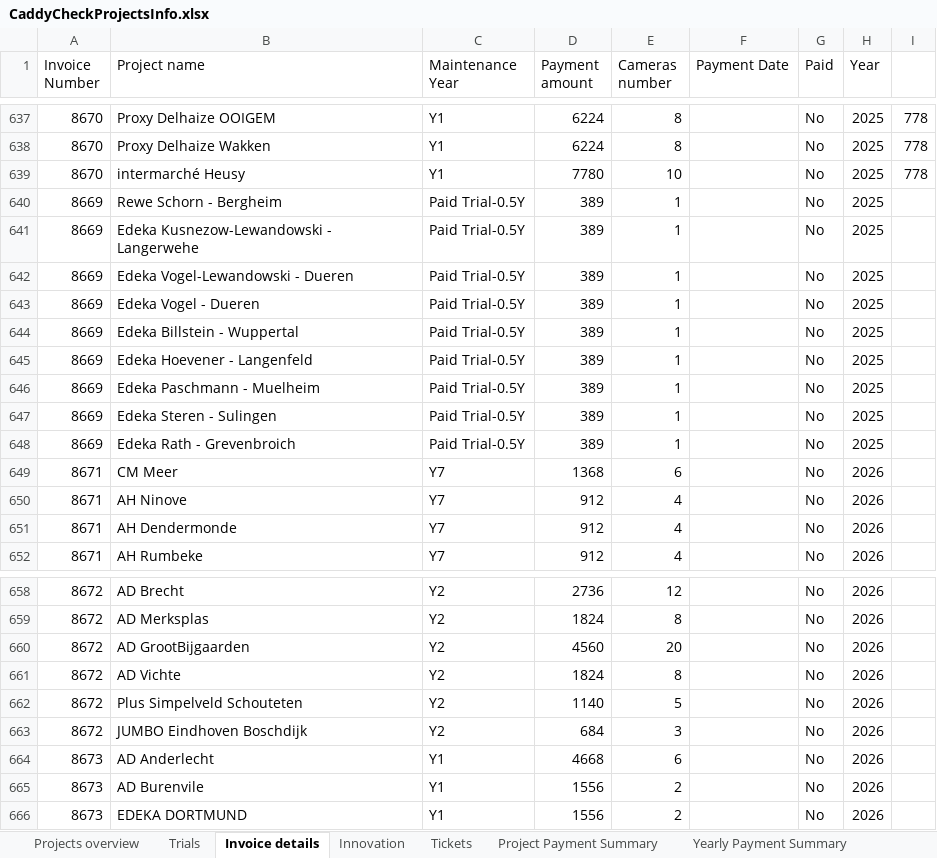
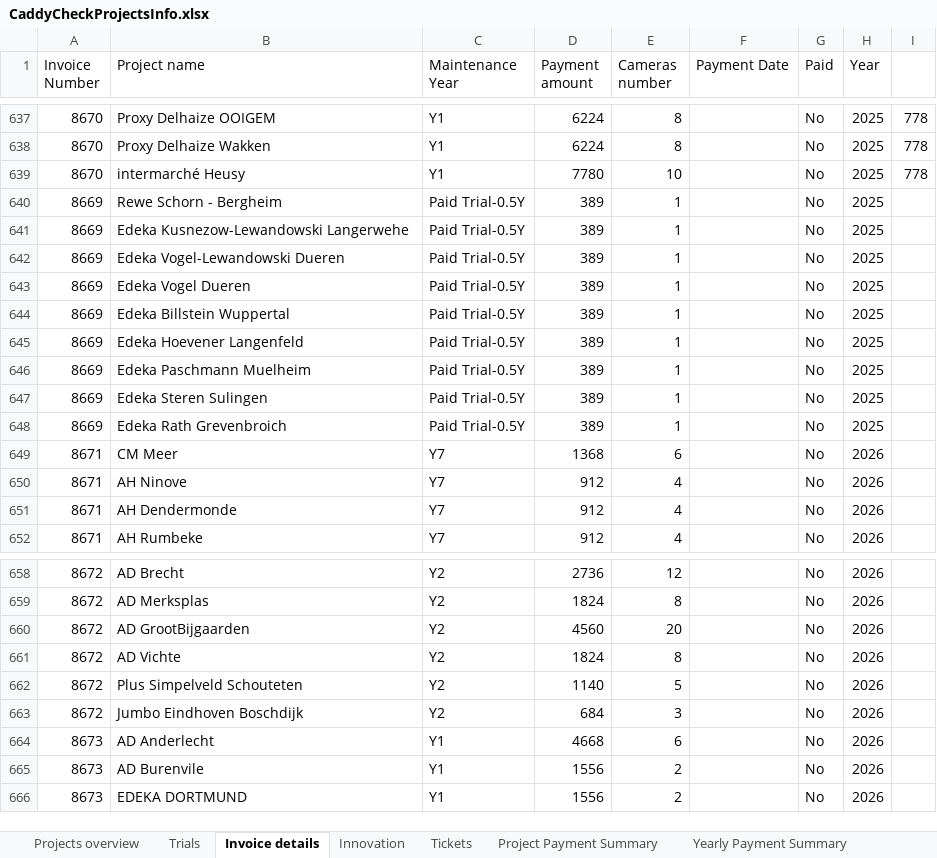
Before and after one commit to zvshtorch-rgb/caddycheck-crm, an Excel workbook: data/CaddyCheckProjectsInfo.xlsx, sheet Invoice details, drawn as a sheet; only a part is shown, gaps mark what is left out; values as stored, in another font and other column widths than the file's, no borders; the diff names each change by its address in the sheet, - before the commit and + after, or states it on an @@ line.

Commit message:
Add Coop Bert Stuut and Jumbo Eindhoven Boschdijk renames; run standardization (35 cells renamed)

```diff
--- a/data/CaddyCheckProjectsInfo.xlsx (sheet Invoice details)
+++ b/data/CaddyCheckProjectsInfo.xlsx (sheet Invoice details)
-B641 (Project name): Edeka Kusnezow-Lewandowski - Langerwehe
+B641 (Project name): Edeka Kusnezow-Lewandowski Langerwehe
-B642 (Project name): Edeka Vogel-Lewandowski - Dueren
+B642 (Project name): Edeka Vogel-Lewandowski Dueren
-B643 (Project name): Edeka Vogel - Dueren
+B643 (Project name): Edeka Vogel Dueren
-B644 (Project name): Edeka Billstein - Wuppertal
+B644 (Project name): Edeka Billstein Wuppertal
-B645 (Project name): Edeka Hoevener - Langenfeld
+B645 (Project name): Edeka Hoevener Langenfeld
-B646 (Project name): Edeka Paschmann - Muelheim
+B646 (Project name): Edeka Paschmann Muelheim
-B647 (Project name): Edeka Steren - Sulingen
+B647 (Project name): Edeka Steren Sulingen
-B648 (Project name): Edeka Rath - Grevenbroich
+B648 (Project name): Edeka Rath Grevenbroich
-B663 (Project name): JUMBO Eindhoven Boschdijk
+B663 (Project name): Jumbo Eindhoven Boschdijk
```
Also changed, not shown: sheet Projects overview, hidden cells, 1 other file.
